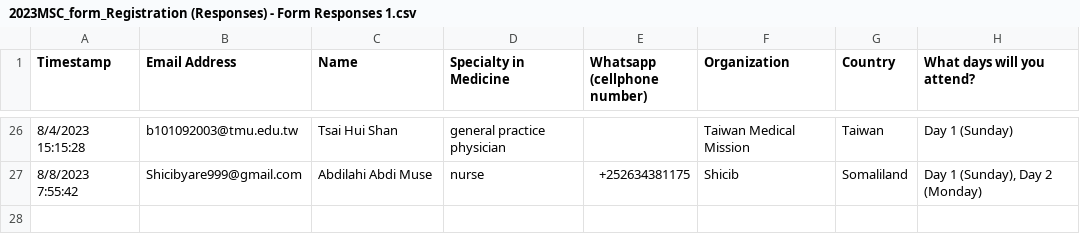
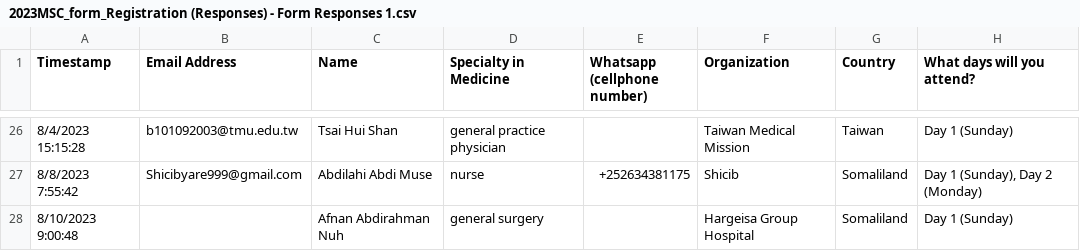
Before and after one commit to texchi2/20230813_TMM_MSC, a CSV file: docs/2023MSC_form_Registration (Responses) - Form Responses 1.csv, drawn as a sheet; only a part is shown, gaps mark what is left out.

```diff
--- a/docs/2023MSC_form_Registration (Responses) - Form Responses 1.csv
+++ b/docs/2023MSC_form_Registration (Responses) - Form Responses 1.csv
@@ -27 +27,2 @@ Timestamp,Email Address,Name,Specialty in Medicine,Whatsapp (cellphone number),O
 8/8/2023 7:55:42,Shicibyare999@gmail.com,Abdilahi Abdi Muse ,nurse,+252634381175,Shicib,Somaliland,"Day 1 (Sunday), Day 2 (Monday)"
+8/10/2023 9:00:48,,Afnan Abdirahman Nuh,general surgery,,Hargeisa Group Hospital ,Somaliland,Day 1 (Sunday)
```
Also changed, not shown: 1 other file.
